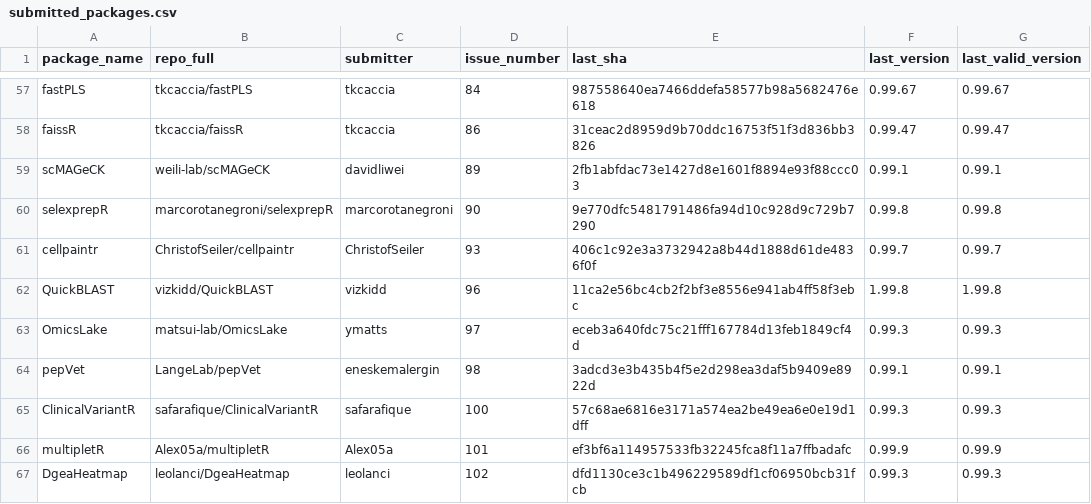
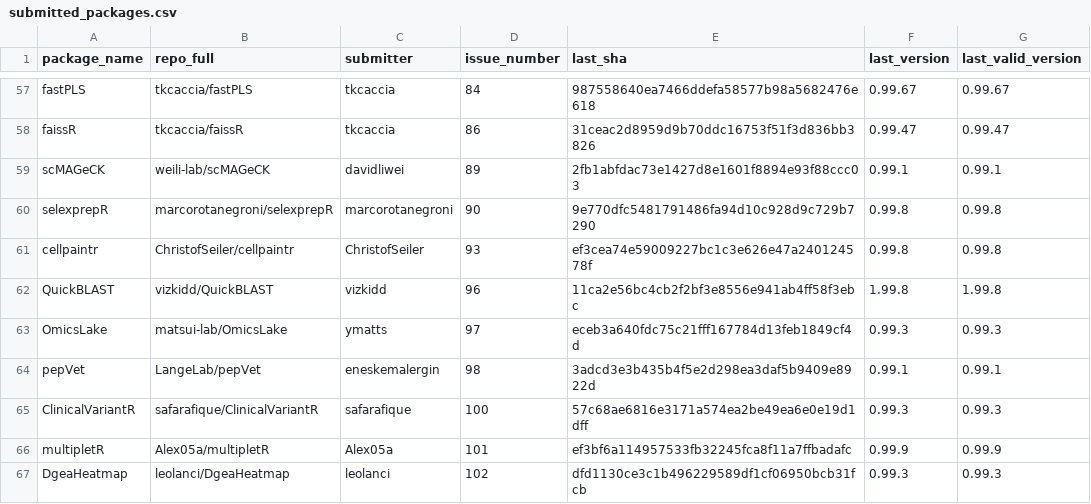
Before and after one commit to Bioconductor/BiocContributions, a CSV file: submissions/submitted_packages.csv, drawn as a sheet; only a part is shown, gaps mark what is left out.

Commit message:
Update build SHAs and versions

```diff
--- a/submissions/submitted_packages.csv
+++ b/submissions/submitted_packages.csv
@@ -60,3 +60,3 @@ scMAGeCK,weili-lab/scMAGeCK,davidliwei,89,2fb1abfdac73e1427d8e1601f8894e93f88ccc
 selexprepR,marcorotanegroni/selexprepR,marcorotanegroni,90,9e770dfc5481791486fa94d10c928d9c729b7290,0.99.8,0.99.8
-cellpaintr,ChristofSeiler/cellpaintr,ChristofSeiler,93,406c1c92e3a3732942a8b44d1888d61de4836f0f,0.99.7,0.99.7
+cellpaintr,ChristofSeiler/cellpaintr,ChristofSeiler,93,ef3cea74e59009227bc1c3e626e47a240124578f,0.99.8,0.99.8
 QuickBLAST,vizkidd/QuickBLAST,vizkidd,96,11ca2e56bc4cb2f2bf3e8556e941ab4ff58f3ebc,1.99.8,1.99.8
```
